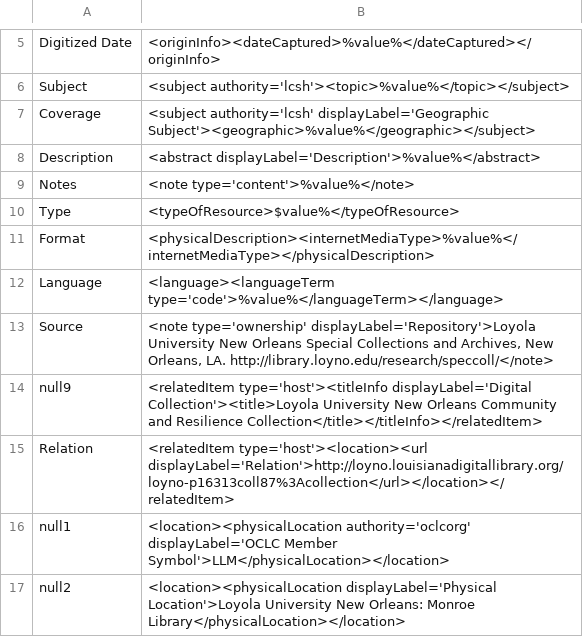
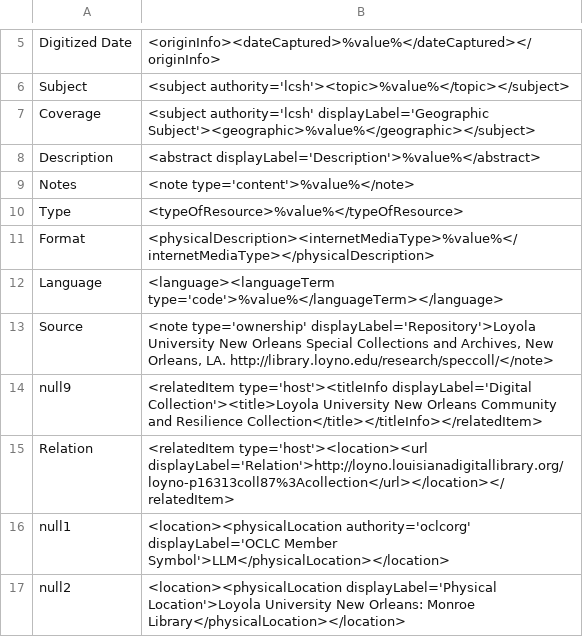
Before and after one commit to lsulibraries/cDM_to_mods, a CSV file: mappings_files/p16313coll87.csv, drawn as a sheet; only a part is shown, gaps mark what is left out.

```diff
--- a/mappings_files/p16313coll87.csv
+++ b/mappings_files/p16313coll87.csv
@@ -9,3 +9,3 @@ Description,"<abstract displayLabel='Description'>%value%</abstract>"
 Notes,"<note type='content'>%value%</note>"
-Type,"<typeOfResource>$value%</typeOfResource>"
+Type,"<typeOfResource>%value%</typeOfResource>"
 Format,"<physicalDescription><internetMediaType>%value%</internetMediaType></physicalDescription>"
```
Also changed, not shown: 1 other file.
